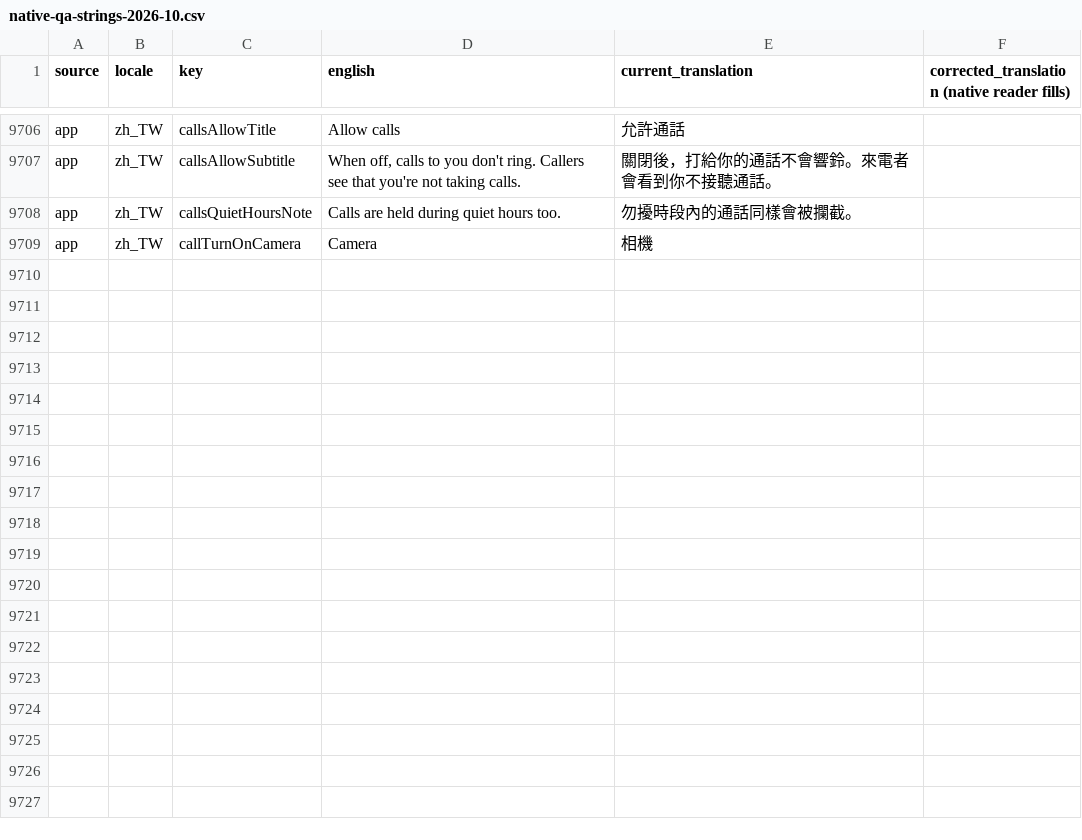
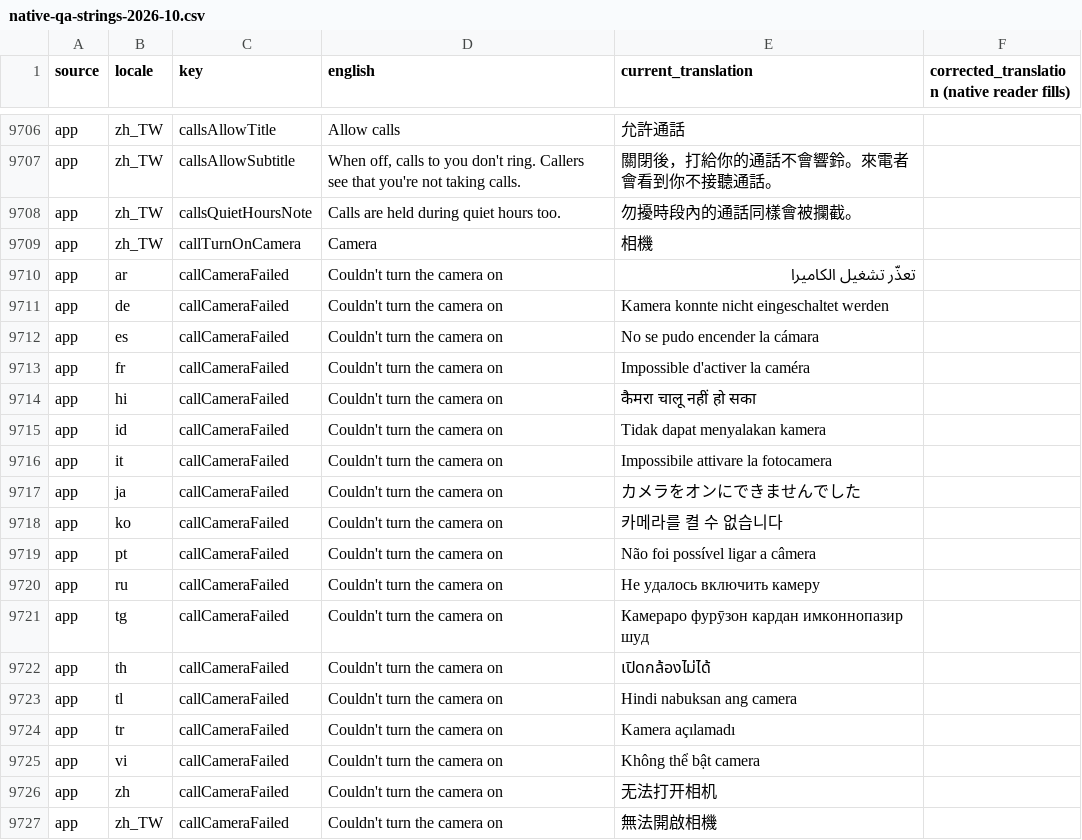
Before and after one commit to firdavs9777/language_exchange_flutter_application, a CSV file: bananatalk_app/docs/l10n/native-qa-strings-2026-10.csv, drawn as a sheet; only a part is shown, gaps mark what is left out.

Commit message:
feat(calls): turn the camera on during a voice call
Camera button on connected voice calls; the screen follows call type
(peer upgrade changes layout only, local camera stays off until tapped);
refused upgrade shows callCameraFailed (19 locales, QA CSV rows).

Open: draggable self-view, device QA of camera upgrade (both directions,
permission denied, rollback, race with call end), native review of the
Phase 2 call strings, hardcoded-string sweep L14.

```diff
--- a/bananatalk_app/docs/l10n/native-qa-strings-2026-10.csv
+++ b/bananatalk_app/docs/l10n/native-qa-strings-2026-10.csv
@@ -10177 +10177,19 @@ app,zh_TW,callsQuietHoursNote,"Calls are held during quiet hours too.","勿擾
 app,zh_TW,callTurnOnCamera,"Camera","相機",
+app,ar,callCameraFailed,Couldn't turn the camera on,تعذّر تشغيل الكاميرا,
+app,de,callCameraFailed,Couldn't turn the camera on,Kamera konnte nicht eingeschaltet werden,
+app,es,callCameraFailed,Couldn't turn the camera on,No se pudo encender la cámara,
+app,fr,callCameraFailed,Couldn't turn the camera on,Impossible d'activer la caméra,
+app,hi,callCameraFailed,Couldn't turn the camera on,कैमरा चालू नहीं हो सका,
+app,id,callCameraFailed,Couldn't turn the camera on,Tidak dapat menyalakan kamera,
+app,it,callCameraFailed,Couldn't turn the camera on,Impossibile attivare la fotocamera,
+app,ja,callCameraFailed,Couldn't turn the camera on,カメラをオンにできませんでした,
+app,ko,callCameraFailed,Couldn't turn the camera on,카메라를 켤 수 없습니다,
+app,pt,callCameraFailed,Couldn't turn the camera on,Não foi possível ligar a câmera,
+app,ru,callCameraFailed,Couldn't turn the camera on,Не удалось включить камеру,
+app,tg,callCameraFailed,Couldn't turn the camera on,Камераро фурӯзон кардан имконнопазир шуд,
+app,th,callCameraFailed,Couldn't turn the camera on,เปิดกล้องไม่ได้,
+app,tl,callCameraFailed,Couldn't turn the camera on,Hindi nabuksan ang camera,
+app,tr,callCameraFailed,Couldn't turn the camera on,Kamera açılamadı,
+app,vi,callCameraFailed,Couldn't turn the camera on,Không thể bật camera,
+app,zh,callCameraFailed,Couldn't turn the camera on,无法打开相机,
+app,zh_TW,callCameraFailed,Couldn't turn the camera on,無法開啟相機,
```
Also changed, not shown: 42 other files.
